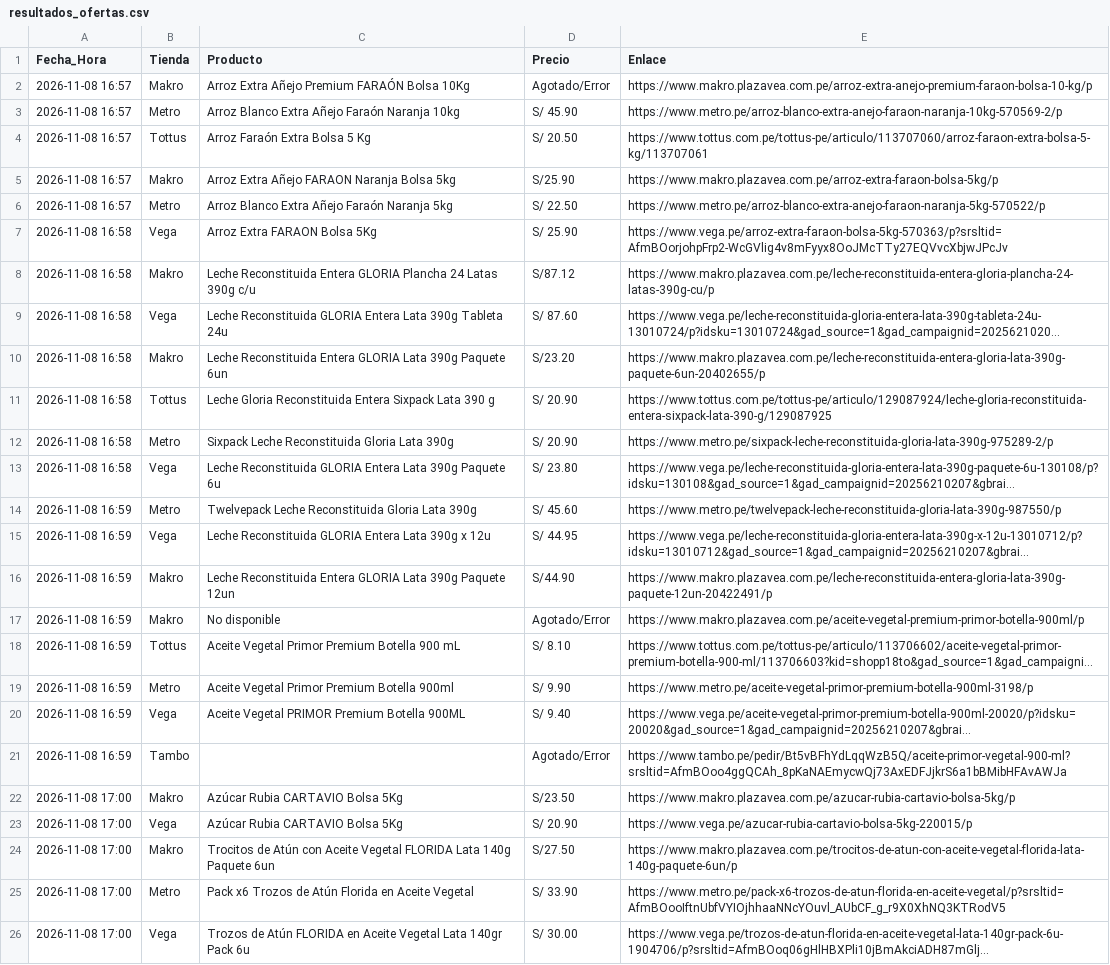
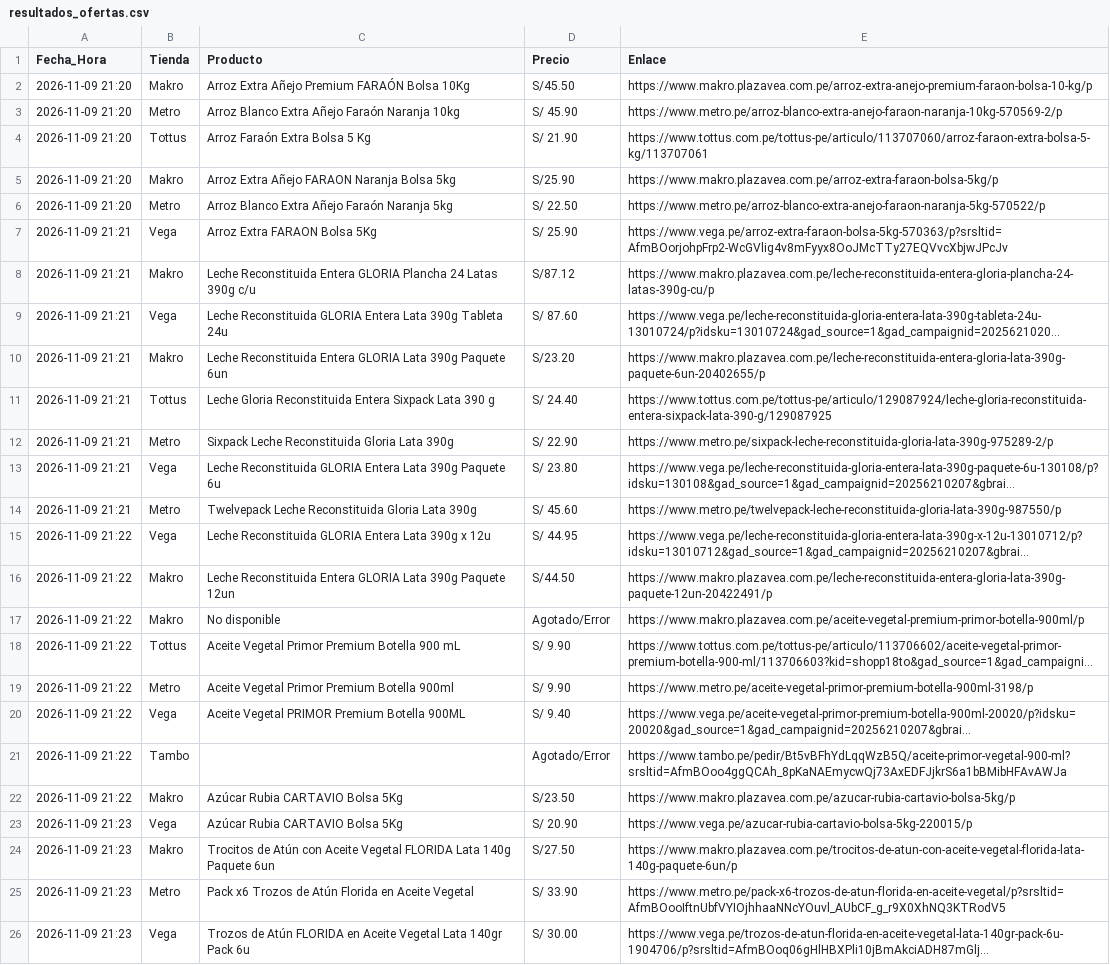
Before and after one commit to rporrasd/TrivagoMercados, a CSV file: resultados_ofertas.csv, drawn as a sheet; long unchanged cells end in …; the diff names each change by its address in the sheet, - before the commit and + after, or states it on an @@ line.

Commit message:
Actualización diaria de precios

```diff
--- a/resultados_ofertas.csv
+++ b/resultados_ofertas.csv
-A2:A6 (Fecha_Hora): 2026-11-08 16:57
+A2:A6 (Fecha_Hora): 2026-11-09 21:20
-D2 (Precio): Agotado/Error
+D2 (Precio): S/45.50
-D4 (Precio): S/ 20.50
+D4 (Precio): S/ 21.90
-A7:A13 (Fecha_Hora): 2026-11-08 16:58
+A7:A13 (Fecha_Hora): 2026-11-09 21:21
-D11 (Precio): S/ 20.90
+D11 (Precio): S/ 24.40
-D12 (Precio): S/ 20.90
+D12 (Precio): S/ 22.90
-A14 (Fecha_Hora): 2026-11-08 16:59
+A14 (Fecha_Hora): 2026-11-09 21:21
-A15:A21 (Fecha_Hora): 2026-11-08 16:59
+A15:A21 (Fecha_Hora): 2026-11-09 21:22
-D16 (Precio): S/44.90
+D16 (Precio): S/44.50
-D18 (Precio): S/ 8.10
+D18 (Precio): S/ 9.90
-A22 (Fecha_Hora): 2026-11-08 17:00
+A22 (Fecha_Hora): 2026-11-09 21:22
-A23:A26 (Fecha_Hora): 2026-11-08 17:00
+A23:A26 (Fecha_Hora): 2026-11-09 21:23
```
